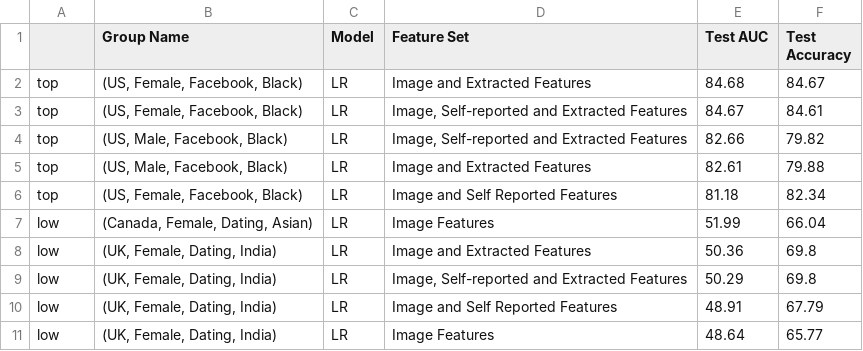
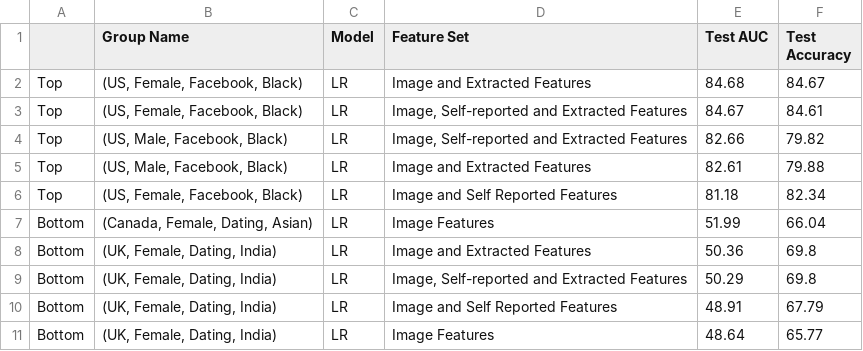
Before and after one commit to thejat/facial-political-recognition, a CSV file: Results_EDA/ethnicity group LR.csv, drawn as a sheet.

Commit message:
Added data_analysis 2 for plots.

```diff
--- a/Results_EDA/ethnicity group LR.csv
+++ b/Results_EDA/ethnicity group LR.csv
@@ -1,11 +1,11 @@
 ,Group Name,Model,Feature Set,Test AUC,Test Accuracy
-top,"(US, Female, Facebook, Black)",LR,Image and Extracted Features,84.68,84.67
-top,"(US, Female, Facebook, Black)",LR,"Image, Self-reported and Extracted Features",84.67,84.61
-top,"(US, Male, Facebook, Black)",LR,"Image, Self-reported and Extracted Features",82.66,79.82
-top,"(US, Male, Facebook, Black)",LR,Image and Extracted Features,82.61,79.88
-top,"(US, Female, Facebook, Black)",LR,Image and Self Reported Features,81.18,82.34
-low,"(Canada, Female, Dating, Asian)",LR,Image Features,51.99,66.04
-low,"(UK, Female, Dating, India)",LR,Image and Extracted Features,50.36,69.8
-low,"(UK, Female, Dating, India)",LR,"Image, Self-reported and Extracted Features",50.29,69.8
-low,"(UK, Female, Dating, India)",LR,Image and Self Reported Features,48.91,67.79
-low,"(UK, Female, Dating, India)",LR,Image Features,48.64,65.77
+Top,"(US, Female, Facebook, Black)",LR,Image and Extracted Features,84.68,84.67
+Top,"(US, Female, Facebook, Black)",LR,"Image, Self-reported and Extracted Features",84.67,84.61
+Top,"(US, Male, Facebook, Black)",LR,"Image, Self-reported and Extracted Features",82.66,79.82
+Top,"(US, Male, Facebook, Black)",LR,Image and Extracted Features,82.61,79.88
+Top,"(US, Female, Facebook, Black)",LR,Image and Self Reported Features,81.18,82.34
+Bottom,"(Canada, Female, Dating, Asian)",LR,Image Features,51.99,66.04
+Bottom,"(UK, Female, Dating, India)",LR,Image and Extracted Features,50.36,69.8
+Bottom,"(UK, Female, Dating, India)",LR,"Image, Self-reported and Extracted Features",50.29,69.8
+Bottom,"(UK, Female, Dating, India)",LR,Image and Self Reported Features,48.91,67.79
+Bottom,"(UK, Female, Dating, India)",LR,Image Features,48.64,65.77
```
Also changed, not shown: Results_EDA/ethnicity group NN.csv, 9 other files.
